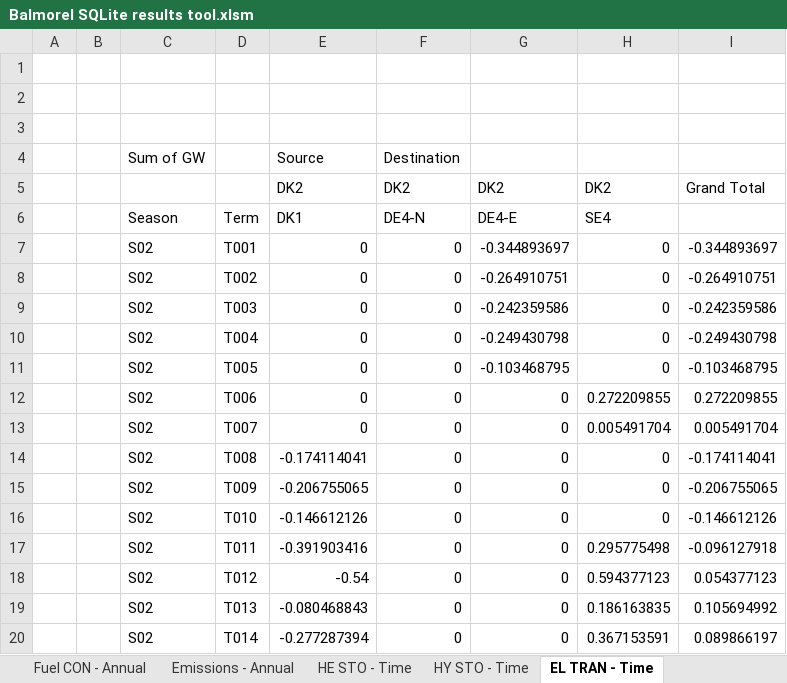
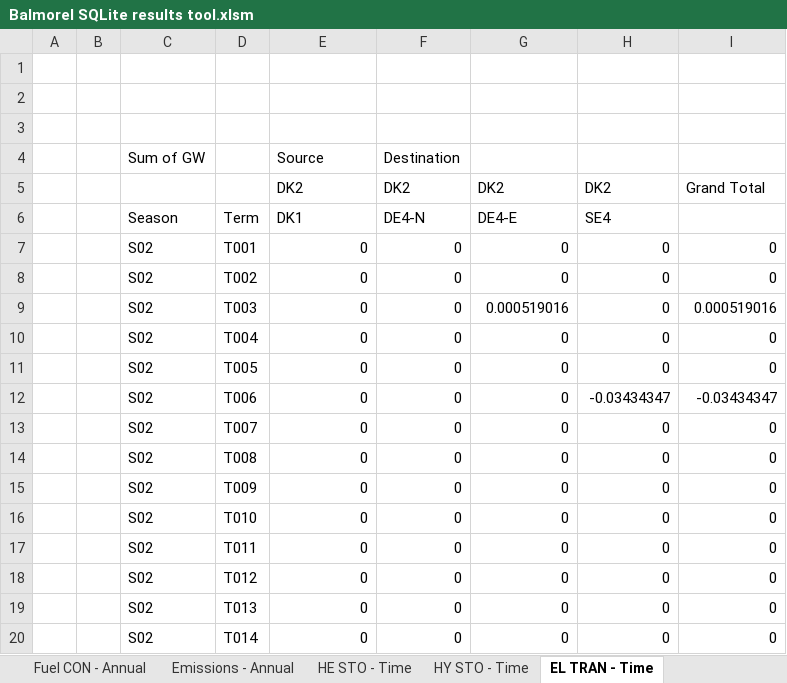
Before and after one commit to balmorelcommunity/Balmorel_output, an Excel workbook: Balmorel SQLite results tool.xlsm, sheet EL TRAN - Time, drawn as a sheet; only a part is shown; values as stored, in another font and other column widths than the file's, no borders; the diff covers the shown part only; the diff names each change by its address in the sheet, - before the commit and + after, or states it on an @@ line.

```diff
--- a/Balmorel SQLite results tool.xlsm (sheet EL TRAN - Time)
+++ b/Balmorel SQLite results tool.xlsm (sheet EL TRAN - Time)
-G7: -0.344893697
+G7: 0
-I7: -0.344893697
+I7: 0
-G8: -0.264910751
+G8: 0
-I8: -0.264910751
+I8: 0
-G9: -0.242359586
+G9: 0.000519016
-I9: -0.242359586
+I9: 0.000519016
-G10: -0.249430798
+G10: 0
-I10: -0.249430798
+I10: 0
-G11: -0.103468795
+G11: 0
-I11: -0.103468795
+I11: 0
-H12: 0.272209855
+H12: -0.03434347
-I12: 0.272209855
+I12: -0.03434347
-H13: 0.005491704
+H13: 0
-I13: 0.005491704
+I13: 0
-E14: -0.174114041
+E14: 0
-I14: -0.174114041
+I14: 0
-E15: -0.206755065
+E15: 0
-I15: -0.206755065
+I15: 0
-E16: -0.146612126
+E16: 0
-I16: -0.146612126
+I16: 0
-E17: -0.391903416
+E17: 0
-H17: 0.295775498
+H17: 0
-I17: -0.096127918
+I17: 0
-E18: -0.54
+E18: 0
-H18: 0.594377123
+H18: 0
-I18: 0.054377123
+I18: 0
-E19: -0.080468843
+E19: 0
-H19: 0.186163835
+H19: 0
-I19: 0.105694992
+I19: 0
-E20: -0.277287394
+E20: 0
-H20: 0.367153591
+H20: 0
-I20: 0.089866197
+I20: 0
```
Also changed, not shown: 5 added rows, 5 removed rows and 18 edited cells elsewhere in this sheet, sheet HE Prices, sheet EL GEN - Time, sheet HE GEN - Time, sheet Queries_BB4, sheet Fuel CON - Time, sheet EL Prices, 7 more sheets, other sheet tabs, charts or pictures.
